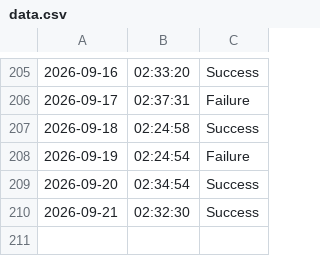
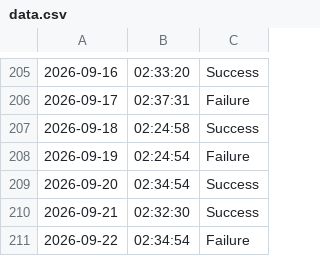
Before and after one commit to SampathBabu14/testing_v2, a CSV file: data.csv, drawn as a sheet; only a part is shown, gaps mark what is left out; the diff names each change by its address in the sheet, - before the commit and + after, or states it on an @@ line.

```diff
--- a/data.csv
+++ b/data.csv
+row 211: 2026-09-22 | 02:34:54 | Failure
```
